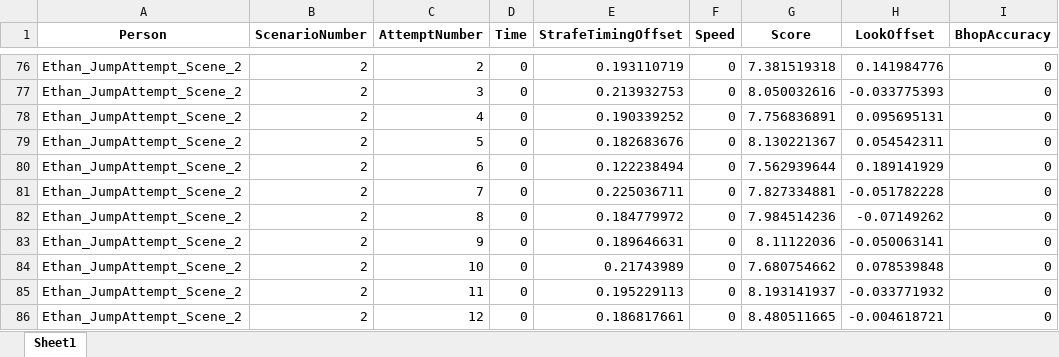
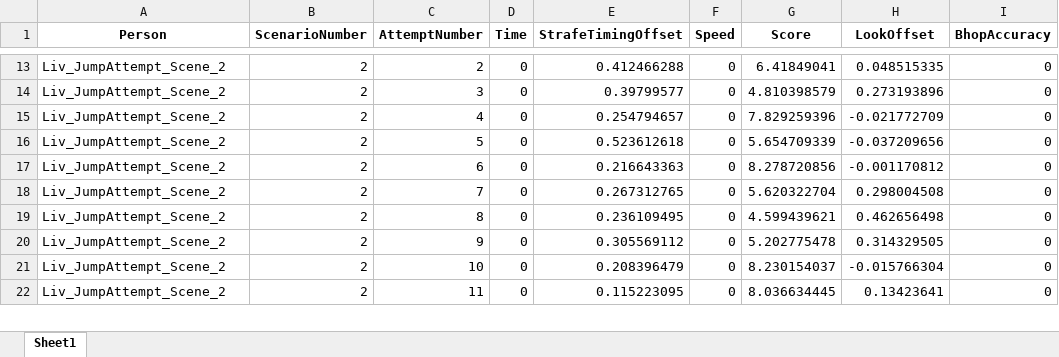
Before and after one commit to nzwt/Comps-Project-Bhop-Trainer, an Excel workbook: jumpattempt_output_data3.xlsx, sheet Sheet1, drawn as a sheet; only a part is shown, gaps mark what is left out; values as stored, in another font and other column widths than the file's, no borders; removed rows and columns are numbered as before the commit, all else as after; the diff covers the shown part only; the diff names each change by its address in the sheet, - before the commit and + after, or states it on an @@ line.

```diff
--- a/jumpattempt_output_data3.xlsx (sheet Sheet1)
+++ b/jumpattempt_output_data3.xlsx (sheet Sheet1)
-A13:A22 (Person): Ethan_JumpAttempt_Scene_2
+A13:A22 (Person): Liv_JumpAttempt_Scene_2
-E13 (StrafeTimingOffset): 0.193110719
+E13 (StrafeTimingOffset): 0.412466288
-G13 (Score): 7.381519318
+G13 (Score): 6.41849041
-H13 (LookOffset): 0.141984776
+H13 (LookOffset): 0.048515335
-E14 (StrafeTimingOffset): 0.213932753
+E14 (StrafeTimingOffset): 0.39799577
-G14 (Score): 8.050032616
+G14 (Score): 4.810398579
-H14 (LookOffset): -0.033775393
+H14 (LookOffset): 0.273193896
-E15 (StrafeTimingOffset): 0.190339252
+E15 (StrafeTimingOffset): 0.254794657
-G15 (Score): 7.756836891
+G15 (Score): 7.829259396
-H15 (LookOffset): 0.095695131
+H15 (LookOffset): -0.021772709
-E16 (StrafeTimingOffset): 0.182683676
+E16 (StrafeTimingOffset): 0.523612618
-G16 (Score): 8.130221367
+G16 (Score): 5.654709339
-H16 (LookOffset): 0.054542311
+H16 (LookOffset): -0.037209656
-E17 (StrafeTimingOffset): 0.122238494
+E17 (StrafeTimingOffset): 0.216643363
-G17 (Score): 7.562939644
+G17 (Score): 8.278720856
-H17 (LookOffset): 0.189141929
+H17 (LookOffset): -0.001170812
-E18 (StrafeTimingOffset): 0.225036711
+E18 (StrafeTimingOffset): 0.267312765
-G18 (Score): 7.827334881
+G18 (Score): 5.620322704
-H18 (LookOffset): -0.051782228
+H18 (LookOffset): 0.298004508
-E19 (StrafeTimingOffset): 0.184779972
+E19 (StrafeTimingOffset): 0.236109495
-G19 (Score): 7.984514236
+G19 (Score): 4.599439621
-H19 (LookOffset): -0.07149262
+H19 (LookOffset): 0.462656498
-E20 (StrafeTimingOffset): 0.189646631
+E20 (StrafeTimingOffset): 0.305569112
-G20 (Score): 8.11122036
+G20 (Score): 5.202775478
-H20 (LookOffset): -0.050063141
+H20 (LookOffset): 0.314329505
-E21 (StrafeTimingOffset): 0.21743989
+E21 (StrafeTimingOffset): 0.208396479
-G21 (Score): 7.680754662
+G21 (Score): 8.230154037
-H21 (LookOffset): 0.078539848
+H21 (LookOffset): -0.015766304
-E22 (StrafeTimingOffset): 0.195229113
+E22 (StrafeTimingOffset): 0.115223095
-G22 (Score): 8.193141937
+G22 (Score): 8.036634445
-H22 (LookOffset): -0.033771932
+H22 (LookOffset): 0.13423641
-row 86: Ethan_JumpAttempt_Scene_2 | 2 | 12 | 0 | 0.186817661 | 0 | 8.480511665 | -0.004618721 | 0
```
Also changed, not shown: 23 added rows, 85 removed rows and 37 edited cells elsewhere in this sheet, 2 other files.
